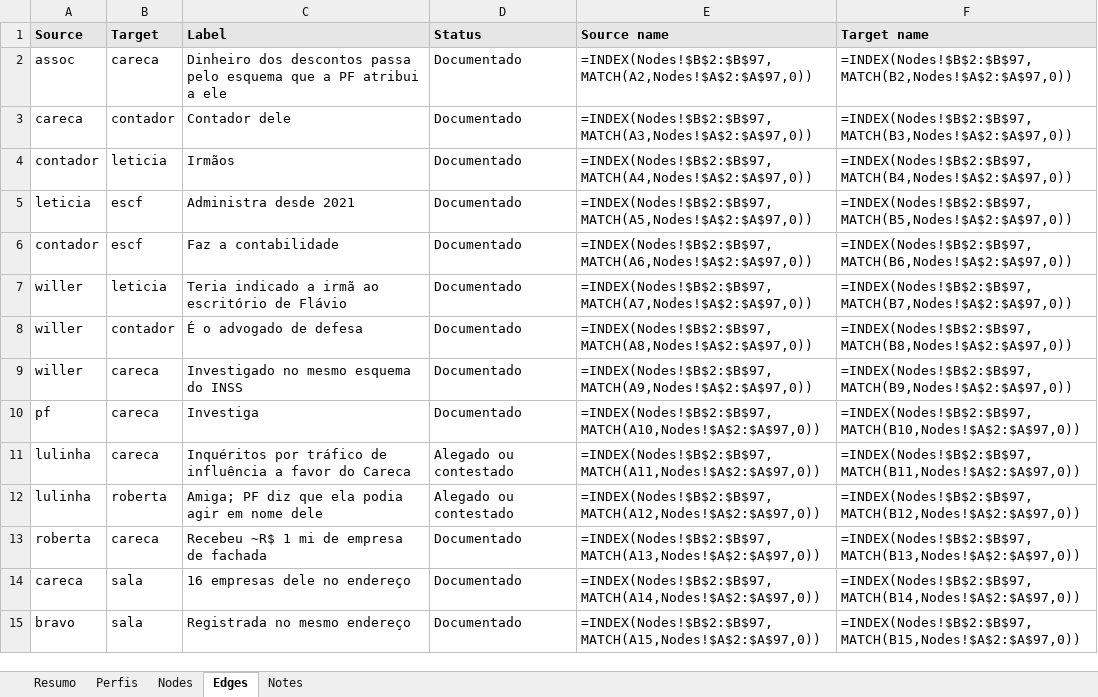
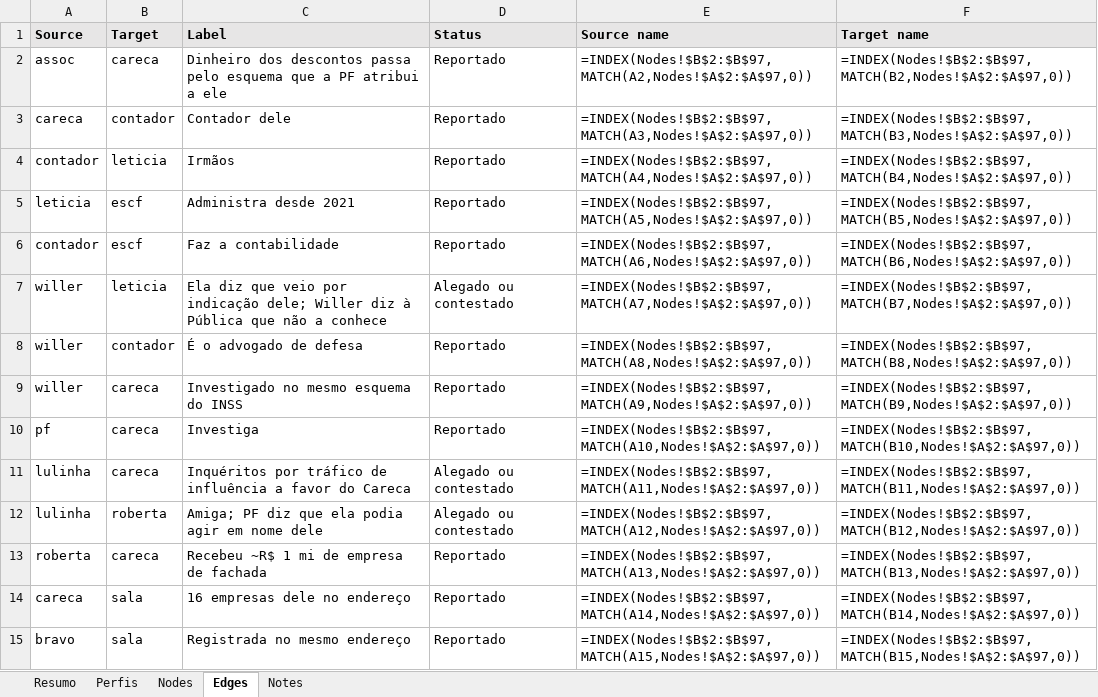
Before and after one commit to isisbramos/mapa-envolvidos-conexoes, an Excel workbook: data/mapa.xlsx, sheet Edges, drawn as a sheet; only a part is shown; values as stored, in another font and other column widths than the file's, no borders; formulas without a stored value are shown as written; the diff covers the shown part only; the diff names each change by its address in the sheet, - before the commit and + after, or states it on an @@ line.

```diff
--- a/data/mapa.xlsx (sheet Edges)
+++ b/data/mapa.xlsx (sheet Edges)
-D2:D6 (Status): Documentado
+D2:D6 (Status): Reportado
-C7 (Label): Teria indicado a irmã ao escritório de Flávio
+C7 (Label): Ela diz que veio por indicação dele; Willer diz à Pública que não a conhece
-D7 (Status): Documentado
+D7 (Status): Alegado ou contestado
-D8:D10 (Status): Documentado
+D8:D10 (Status): Reportado
-D13:D15 (Status): Documentado
+D13:D15 (Status): Reportado
```
Also changed, not shown: 175 edited cells elsewhere in this sheet, sheet Perfis, sheet Nodes, 2 other files.
